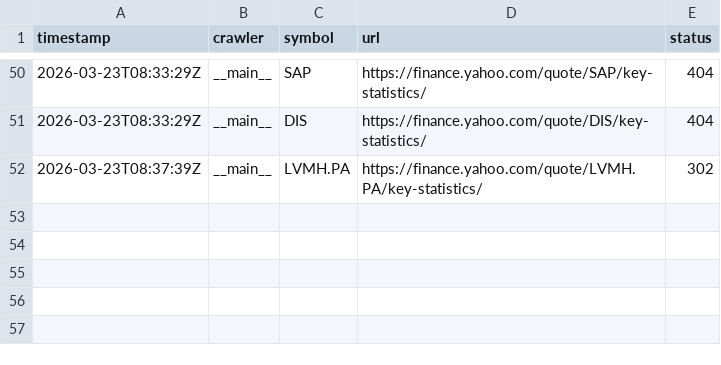
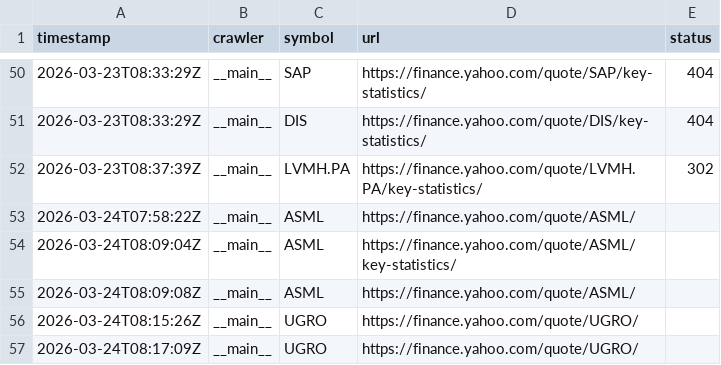
Before and after one commit to whatsforlunch99/openFund-AI, a CSV file: yahoo_data/csv_files/yahoo_failed_requests.csv, drawn as a sheet; only a part is shown, gaps mark what is left out; the diff names each change by its address in the sheet, - before the commit and + after, or states it on an @@ line.

```diff
--- a/yahoo_data/csv_files/yahoo_failed_requests.csv
+++ b/yahoo_data/csv_files/yahoo_failed_requests.csv
+row 53: 2026-03-24T07:58:22Z | __main__ | ASML | https://finance.yahoo.com/quote/ASML/
+row 54: 2026-03-24T08:09:04Z | __main__ | ASML | https://finance.yahoo.com/quote/ASML/key-statistics/
+row 55: 2026-03-24T08:09:08Z | __main__ | ASML | https://finance.yahoo.com/quote/ASML/
+row 56: 2026-03-24T08:15:26Z | __main__ | UGRO | https://finance.yahoo.com/quote/UGRO/
+row 57: 2026-03-24T08:17:09Z | __main__ | UGRO | https://finance.yahoo.com/quote/UGRO/
```
Also changed, not shown: yahoo_data/csv_files/index_symbol_map.csv, 7 other files.
